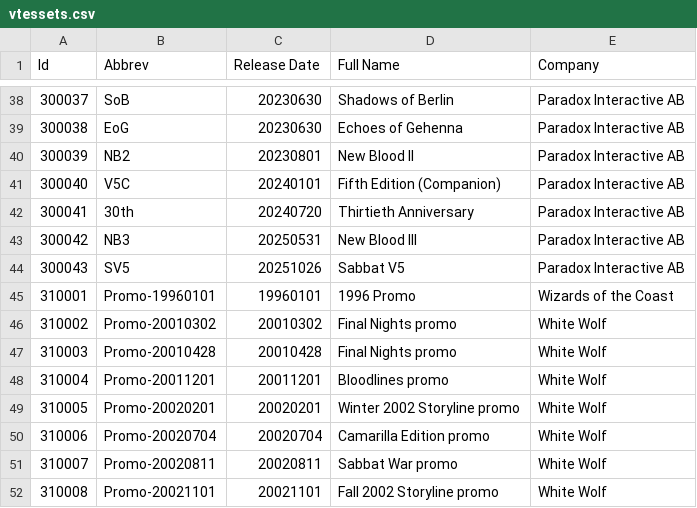
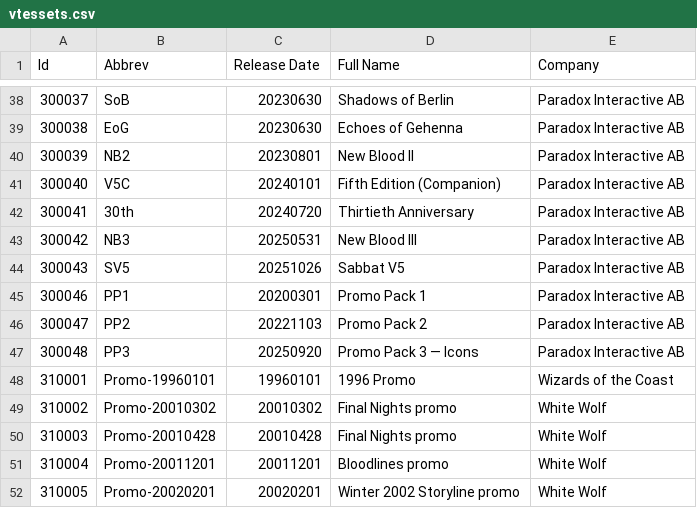
Before and after one commit to lionel-panhaleux/vtescsv, a CSV file: vtessets.csv, drawn as a sheet; only a part is shown, gaps mark what is left out; the shorter side is filled out with more unchanged rows.

Commit message:
Add Promo Pack 1, 2 and 3 as distinct sets

```diff
--- a/vtessets.csv
+++ b/vtessets.csv
@@ -44,2 +44,5 @@
 "300043","SV5","20251026","Sabbat V5","Paradox Interactive AB"
+"300046","PP1","20200301","Promo Pack 1","Paradox Interactive AB"
+"300047","PP2","20221103","Promo Pack 2","Paradox Interactive AB"
+"300048","PP3","20250920","Promo Pack 3 — Icons","Paradox Interactive AB"
 "310001","Promo-19960101","19960101","1996 Promo","Wizards of the Coast"
```
Also changed, not shown: 2 other files.
